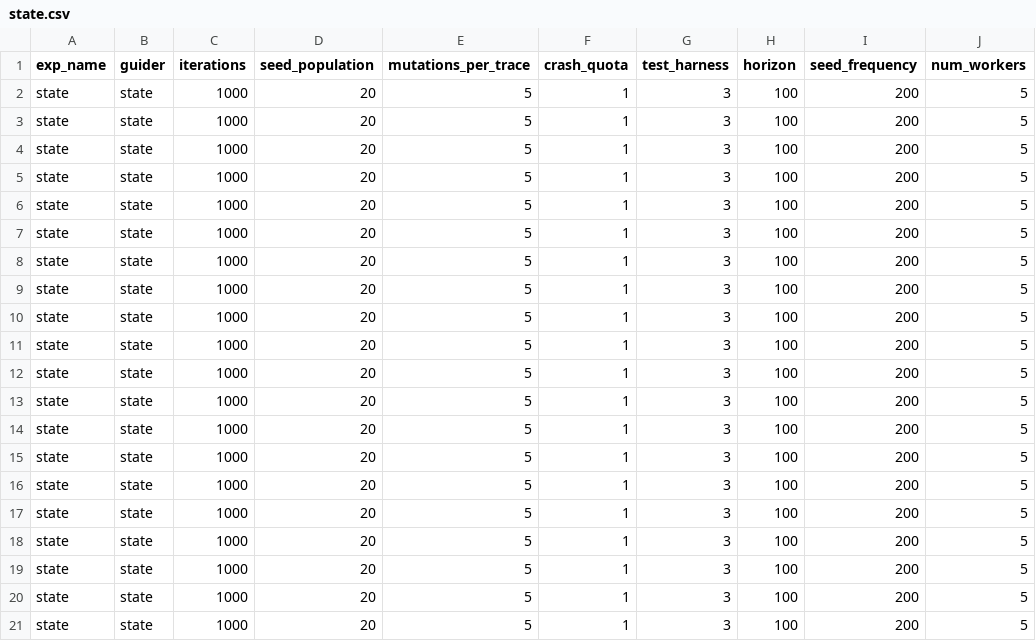
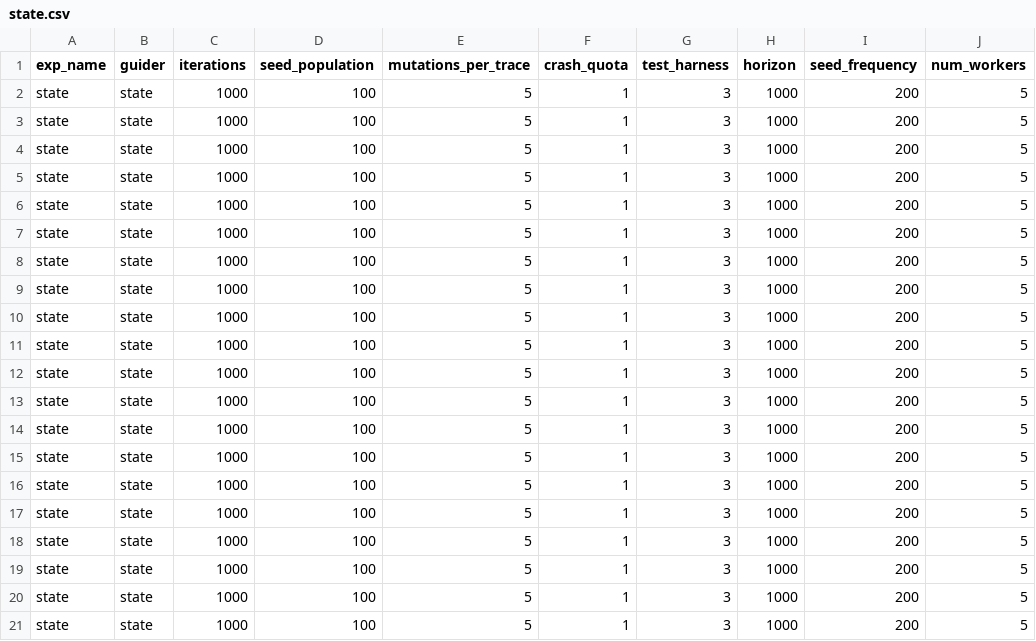
Before and after one commit to egeberkaygulcan/ratis-fuzzing, a CSV file: ratis-fuzzer_/state.csv, drawn as a sheet.

```diff
--- a/ratis-fuzzer_/state.csv
+++ b/ratis-fuzzer_/state.csv
@@ -1,21 +1,21 @@
 exp_name,guider,iterations,seed_population,mutations_per_trace,crash_quota,test_harness,horizon,seed_frequency,num_workers
-state,state,1000,20,5,1,3,100,200,5
-state,state,1000,20,5,1,3,100,200,5
-state,state,1000,20,5,1,3,100,200,5
-state,state,1000,20,5,1,3,100,200,5
-state,state,1000,20,5,1,3,100,200,5
-state,state,1000,20,5,1,3,100,200,5
-state,state,1000,20,5,1,3,100,200,5
-state,state,1000,20,5,1,3,100,200,5
-state,state,1000,20,5,1,3,100,200,5
-state,state,1000,20,5,1,3,100,200,5
-state,state,1000,20,5,1,3,100,200,5
-state,state,1000,20,5,1,3,100,200,5
-state,state,1000,20,5,1,3,100,200,5
-state,state,1000,20,5,1,3,100,200,5
-state,state,1000,20,5,1,3,100,200,5
-state,state,1000,20,5,1,3,100,200,5
-state,state,1000,20,5,1,3,100,200,5
-state,state,1000,20,5,1,3,100,200,5
-state,state,1000,20,5,1,3,100,200,5
-state,state,1000,20,5,1,3,100,200,5
+state,state,1000,100,5,1,3,1000,200,5
+state,state,1000,100,5,1,3,1000,200,5
+state,state,1000,100,5,1,3,1000,200,5
+state,state,1000,100,5,1,3,1000,200,5
+state,state,1000,100,5,1,3,1000,200,5
+state,state,1000,100,5,1,3,1000,200,5
+state,state,1000,100,5,1,3,1000,200,5
+state,state,1000,100,5,1,3,1000,200,5
+state,state,1000,100,5,1,3,1000,200,5
+state,state,1000,100,5,1,3,1000,200,5
+state,state,1000,100,5,1,3,1000,200,5
+state,state,1000,100,5,1,3,1000,200,5
+state,state,1000,100,5,1,3,1000,200,5
+state,state,1000,100,5,1,3,1000,200,5
+state,state,1000,100,5,1,3,1000,200,5
+state,state,1000,100,5,1,3,1000,200,5
+state,state,1000,100,5,1,3,1000,200,5
+state,state,1000,100,5,1,3,1000,200,5
+state,state,1000,100,5,1,3,1000,200,5
+state,state,1000,100,5,1,3,1000,200,5
```
Also changed, not shown: ratis-fuzzer_/random.csv, ratis-fuzzer_/trace.csv.
